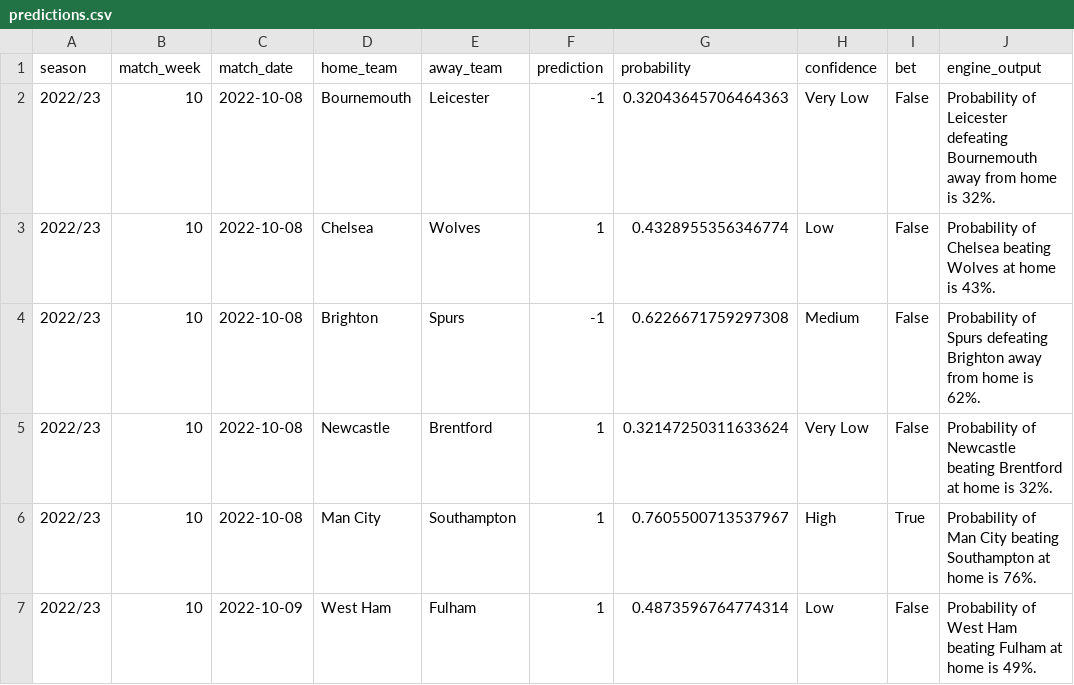
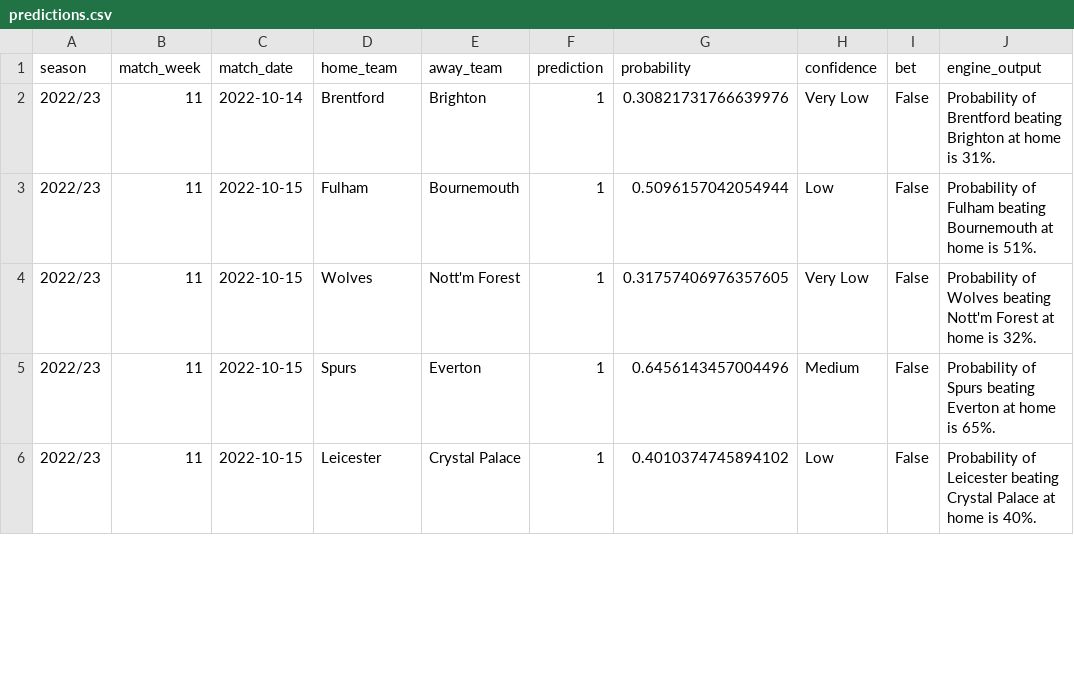
Before and after one commit to Theynalzada/epl_engine, a CSV file: Data/Predictions data/predictions.csv, drawn as a sheet; only a part is shown; the diff covers the shown part only.

Commit message:
Match Week 11 Predictions Update

```diff
--- a/Data/Predictions data/predictions.csv
+++ b/Data/Predictions data/predictions.csv
@@ -1,7 +1,6 @@
 season,match_week,match_date,home_team,away_team,prediction,probability,confidence,bet,engine_output
-2022/23,10,2022-10-08,Bournemouth,Leicester,-1,0.32043645706464363,Very Low,False,Probability of Leicester defeating Bournemouth away from home is 32%.
-2022/23,10,2022-10-08,Chelsea,Wolves,1,0.4328955356346774,Low,False,Probability of Chelsea beating Wolves at home is 43%.
-2022/23,10,2022-10-08,Brighton,Spurs,-1,0.6226671759297308,Medium,False,Probability of Spurs defeating Brighton away from home is 62%.
-2022/23,10,2022-10-08,Newcastle,Brentford,1,0.32147250311633624,Very Low,False,Probability of Newcastle beating Brentford at home is 32%.
-2022/23,10,2022-10-08,Man City,Southampton,1,0.7605500713537967,High,True,Probability of Man City beating Southampton at home is 76%.
-2022/23,10,2022-10-09,West Ham,Fulham,1,0.4873596764774314,Low,False,Probability of West Ham beating Fulham at home is 49%.
+2022/23,11,2022-10-14,Brentford,Brighton,1,0.30821731766639976,Very Low,False,Probability of Brentford beating Brighton at home is 31%.
+2022/23,11,2022-10-15,Fulham,Bournemouth,1,0.5096157042054944,Low,False,Probability of Fulham beating Bournemouth at home is 51%.
+2022/23,11,2022-10-15,Wolves,Nott'm Forest,1,0.31757406976357605,Very Low,False,Probability of Wolves beating Nott'm Forest at home is 32%.
+2022/23,11,2022-10-15,Spurs,Everton,1,0.6456143457004496,Medium,False,Probability of Spurs beating Everton at home is 65%.
+2022/23,11,2022-10-15,Leicester,Crystal Palace,1,0.4010374745894102,Low,False,Probability of Leicester beating Crystal Palace at home is 40%.
```
Also changed, not shown: 1 added row and 26 edited cells elsewhere in this file, Data/Predictions data/shadow_predictions.csv, Data/Unprocessed data/2022-23_unprocessed.csv, 19 other files.
